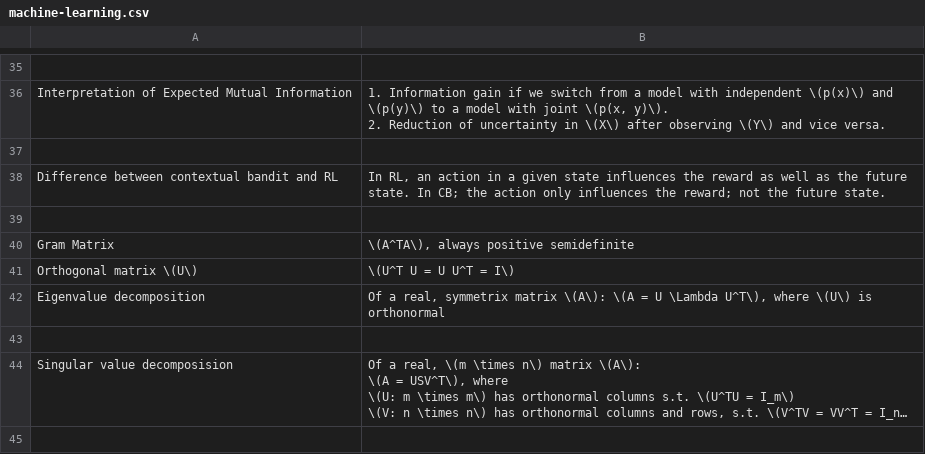
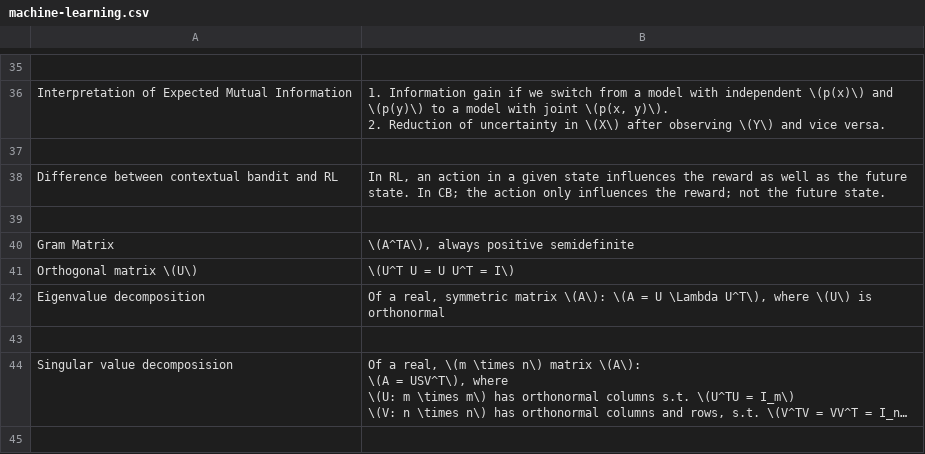
Before and after one commit to kklein/flashcards, a CSV file: machine-learning.csv, drawn as a sheet; only a part is shown, gaps mark what is left out; long unchanged cells end in ….

Commit message:
Fix typo.

```diff
--- a/machine-learning.csv
+++ b/machine-learning.csv
@@ -54,3 +54,3 @@ Gram Matrix,"\(A^TA\), always positive semidefinite"
 Orthogonal matrix \(U\),\(U^T U = U U^T = I\)
-Eigenvalue decomposition,"Of a real, symmetrix matrix \(A\): \(A = U \Lambda U^T\), where \(U\) is orthonormal"
+Eigenvalue decomposition,"Of a real, symmetric matrix \(A\): \(A = U \Lambda U^T\), where \(U\) is orthonormal"
 
```
